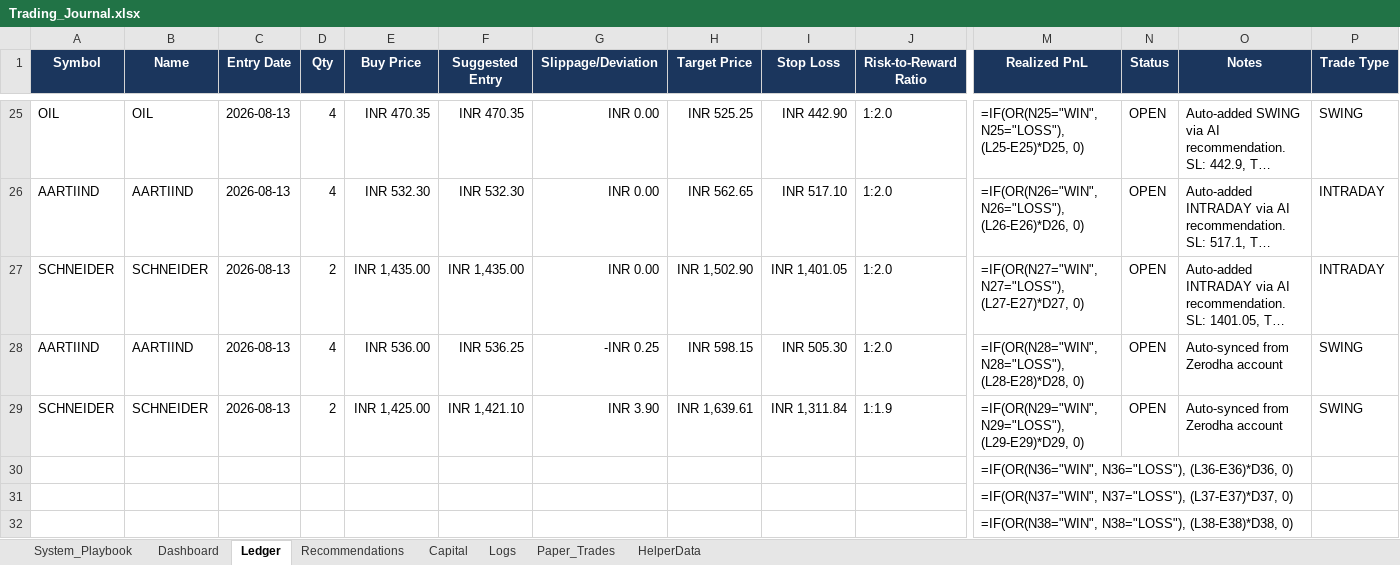
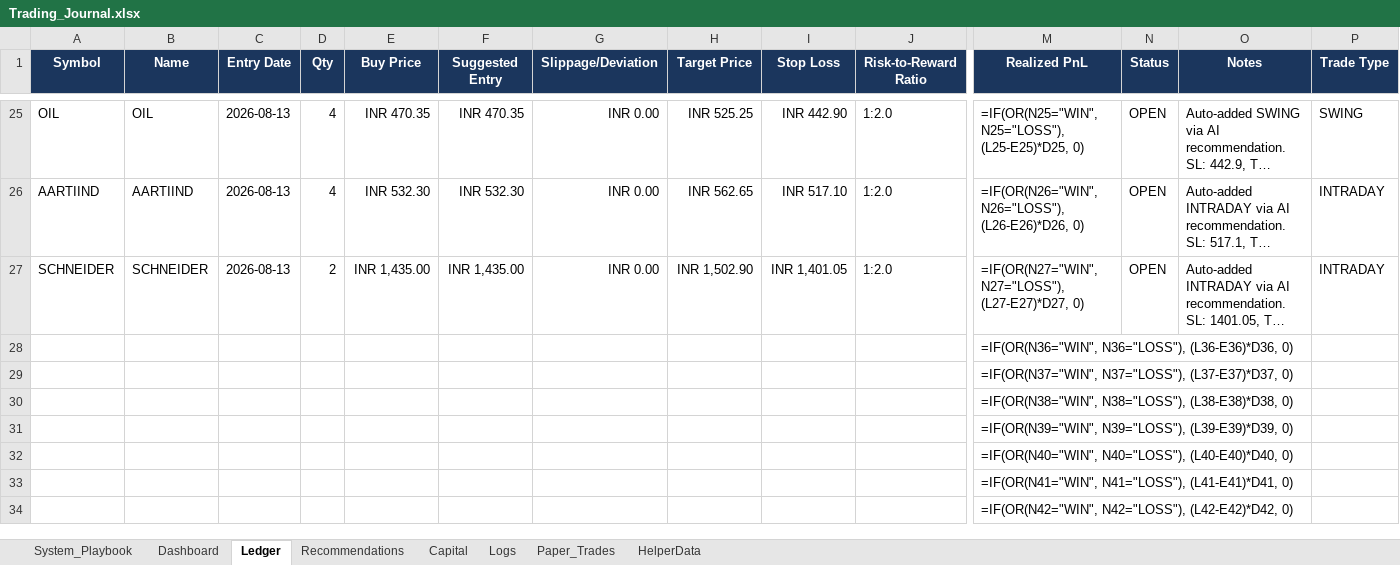
Before and after one commit to SyedTousifMasood/HalaalTrading, an Excel workbook: Trading_Journal.xlsx, sheet Ledger, drawn as a sheet; only a part is shown, gaps mark what is left out; the shorter side is filled out with more unchanged rows; long unchanged cells end in …; values as stored, in another font and other column widths than the file's, no borders; formulas without a stored value are shown as written; rows hold the shown columns only; the diff names each change by its address in the sheet, - before the commit and + after, or states it on an @@ line.

```diff
--- a/Trading_Journal.xlsx (sheet Ledger)
+++ b/Trading_Journal.xlsx (sheet Ledger)
-row 28: AARTIIND | AARTIIND | 2026-08-13 | 4 | INR 536.00 | INR 536.25 | -INR 0.25 | INR 598.15 | INR 505.30 | 1:2.0 | =IF(OR(N28="WIN", N28="LOSS"), (L28-E28)*D28, 0) | OPEN | Auto-synced from Zerodha account | SWING
-row 29: SCHNEIDER | SCHNEIDER | 2026-08-13 | 2 | INR 1,425.00 | INR 1,421.10 | INR 3.90 | INR 1,639.61 | INR 1,311.84 | 1:1.9 | =IF(OR(N29="WIN", N29="LOSS"), (L29-E29)*D29, 0) | OPEN | Auto-synced from Zerodha account | SWING
```
Also changed, not shown: sheet Dashboard, charts or pictures, 1 other file.
